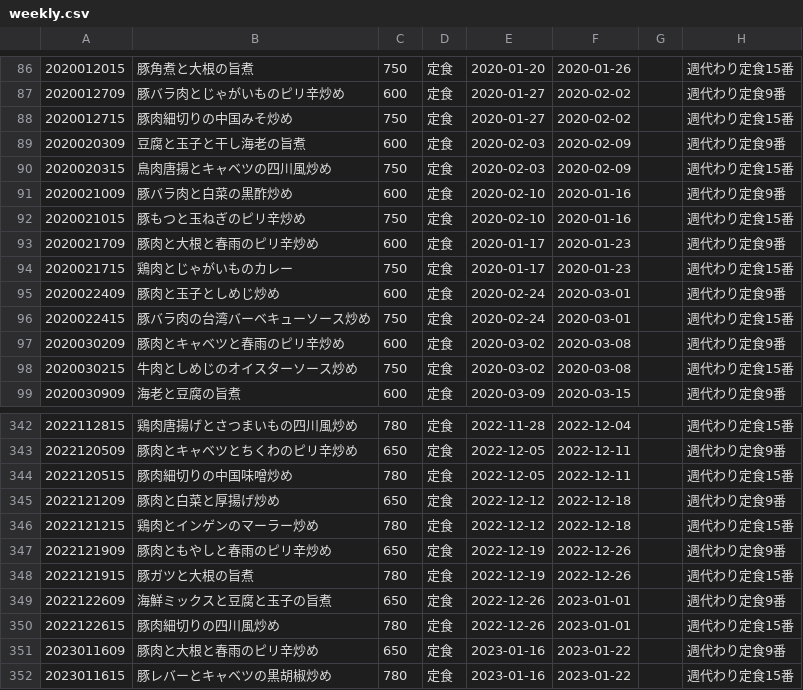
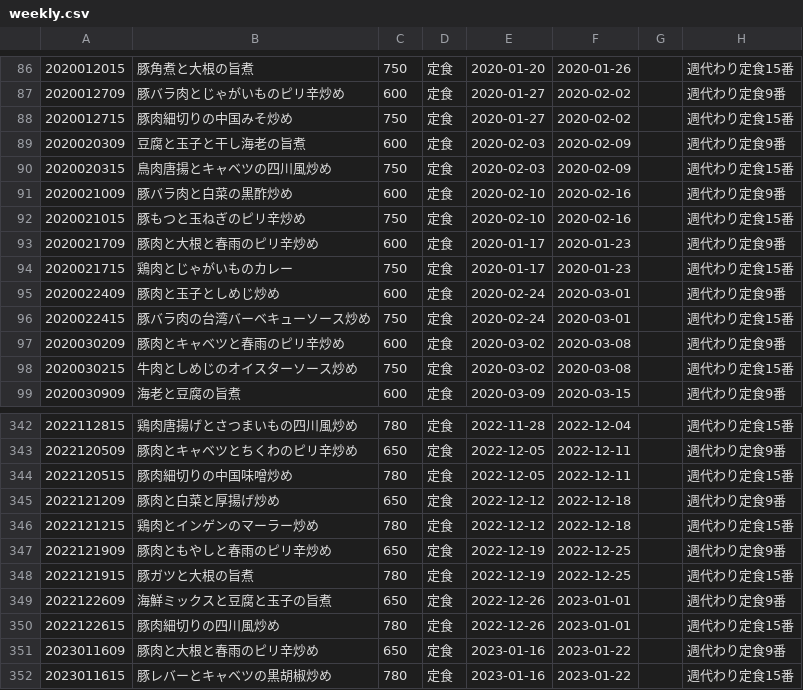
Before and after one commit to shokujinjp/data, a CSV file: weekly.csv, drawn as a sheet; only a part is shown, gaps mark what is left out.

```diff
--- a/weekly.csv
+++ b/weekly.csv
@@ -90,4 +90,4 @@
 2020020315,鳥肉唐揚とキャベツの四川風炒め,750,定食,2020-02-03,2020-02-09,,週代わり定食15番
-2020021009,豚バラ肉と白菜の黒酢炒め,600,定食,2020-02-10,2020-01-16,,週代わり定食9番
-2020021015,豚もつと玉ねぎのピリ辛炒め,750,定食,2020-02-10,2020-01-16,,週代わり定食15番
+2020021009,豚バラ肉と白菜の黒酢炒め,600,定食,2020-02-10,2020-02-16,,週代わり定食9番
+2020021015,豚もつと玉ねぎのピリ辛炒め,750,定食,2020-02-10,2020-02-16,,週代わり定食15番
 2020021709,豚肉と大根と春雨のピリ辛炒め,600,定食,2020-01-17,2020-01-23,,週代わり定食9番
@@ -346,4 +346,4 @@
 2022121215,鶏肉とインゲンのマーラー炒め,780,定食,2022-12-12,2022-12-18,,週代わり定食15番
-2022121909,豚肉ともやしと春雨のピリ辛炒め,650,定食,2022-12-19,2022-12-26,,週代わり定食9番
-2022121915,豚ガツと大根の旨煮,780,定食,2022-12-19,2022-12-26,,週代わり定食15番
+2022121909,豚肉ともやしと春雨のピリ辛炒め,650,定食,2022-12-19,2022-12-25,,週代わり定食9番
+2022121915,豚ガツと大根の旨煮,780,定食,2022-12-19,2022-12-25,,週代わり定食15番
 2022122609,海鮮ミックスと豆腐と玉子の旨煮,650,定食,2022-12-26,2023-01-01,,週代わり定食9番
```
